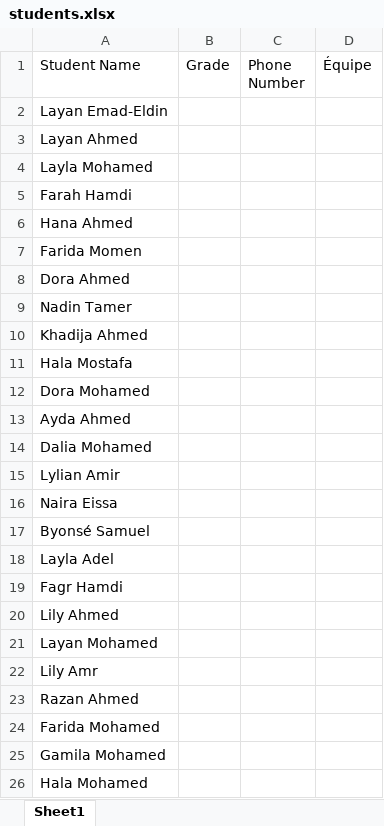
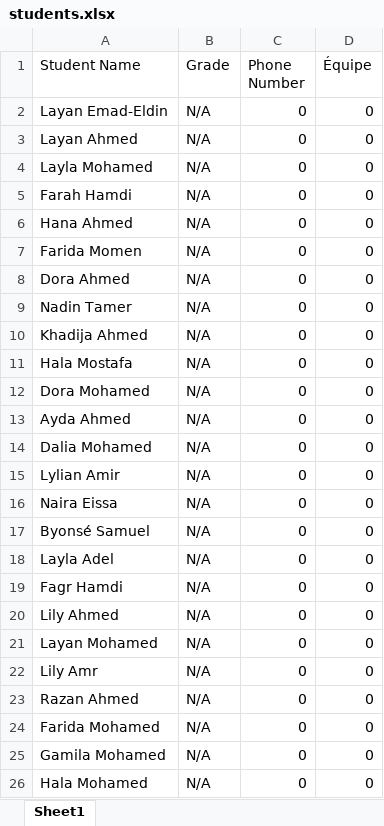
Before and after one commit to karimshacker/francogram-search, an Excel workbook: students.xlsx, sheet Sheet1, drawn as a sheet; values as stored, in another font and other column widths than the file's, no borders; charts and pictures not drawn; the diff names each change by its address in the sheet, - before the commit and + after, or states it on an @@ line.

Commit message:
Updates

```diff
--- a/students.xlsx (sheet Sheet1)
+++ b/students.xlsx (sheet Sheet1)
-B2:B26 (Grade): (empty)
+B2:B26 (Grade): N/A
-C2:C26 (Phone Number): (empty)
+C2:C26 (Phone Number): 0
-D2:D26 (Équipe): (empty)
+D2:D26 (Équipe): 0
```
